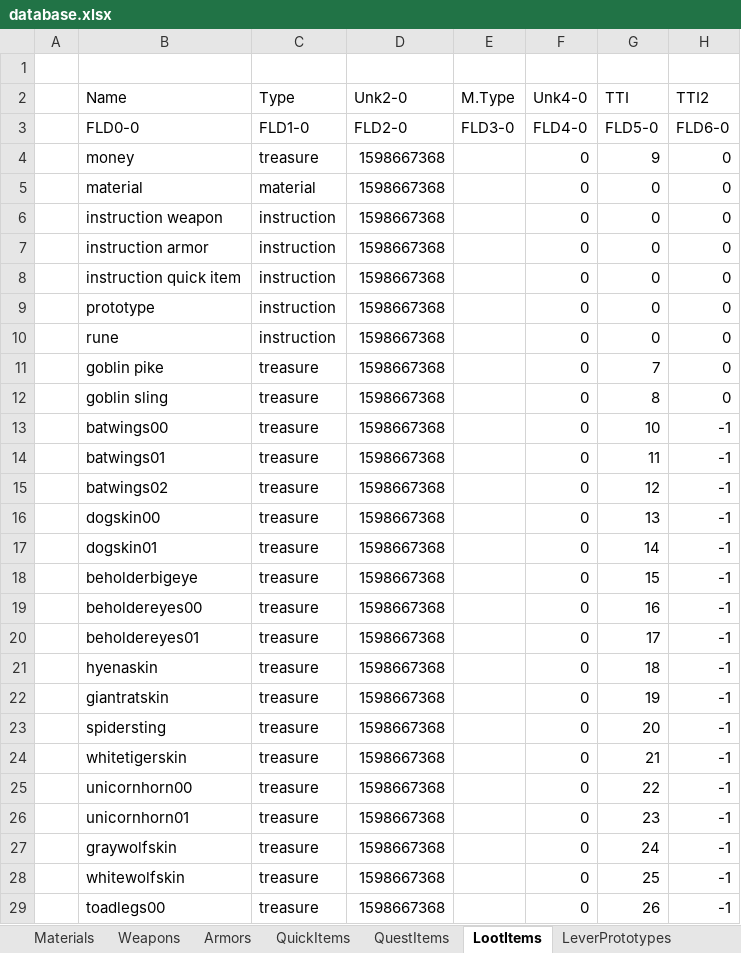
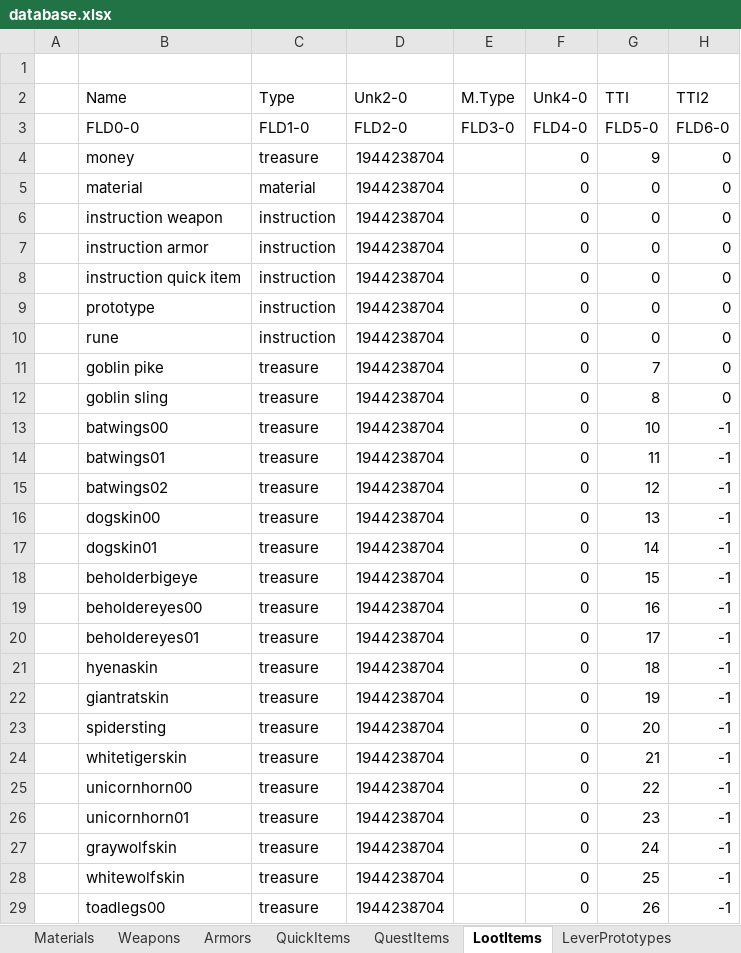
Before and after one commit to BGforgeNet/EItweaks, an Excel workbook: res/database.xlsx, sheet LootItems, drawn as a sheet; only a part is shown; values as stored, in another font and other column widths than the file's, no borders; the diff covers the shown part only; the diff names each change by its address in the sheet, - before the commit and + after, or states it on an @@ line.

```diff
--- a/res/database.xlsx (sheet LootItems)
+++ b/res/database.xlsx (sheet LootItems)
-D4:D29 (Unk2-0): 1598667368
+D4:D29 (Unk2-0): 1944238704
```
Also changed, not shown: 69 edited cells elsewhere in this sheet, sheet Monsters, sheet RaceModels, sheet QuestItems, sheet Cryes, sheet Weapons, sheet Answers, 4 more sheets.
